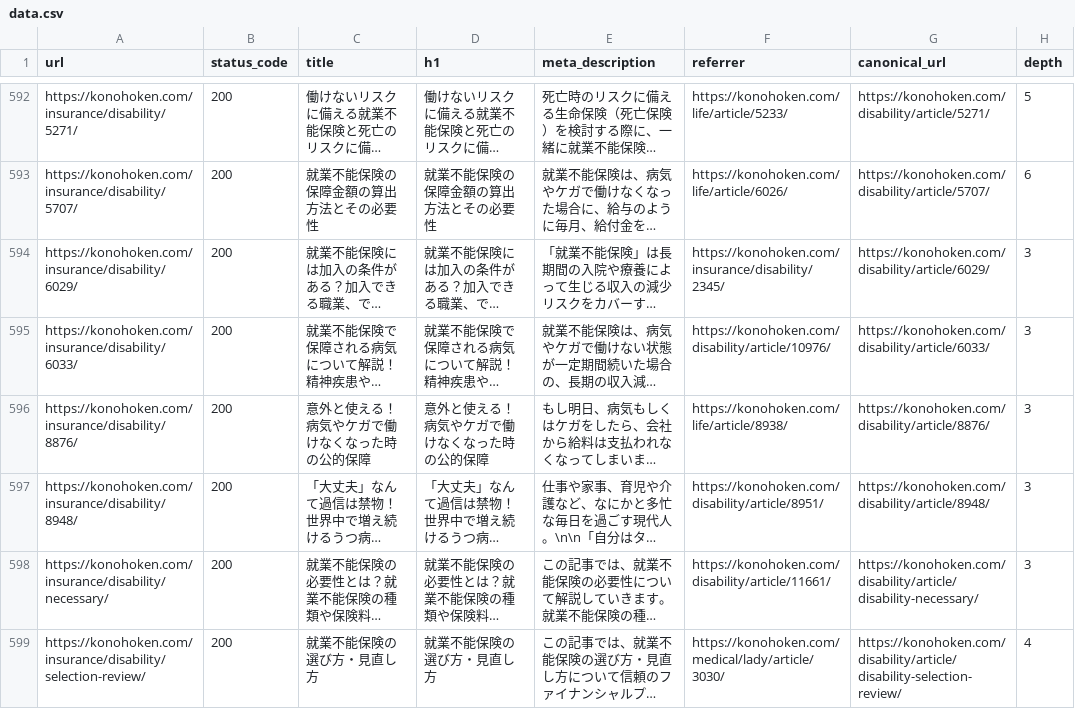
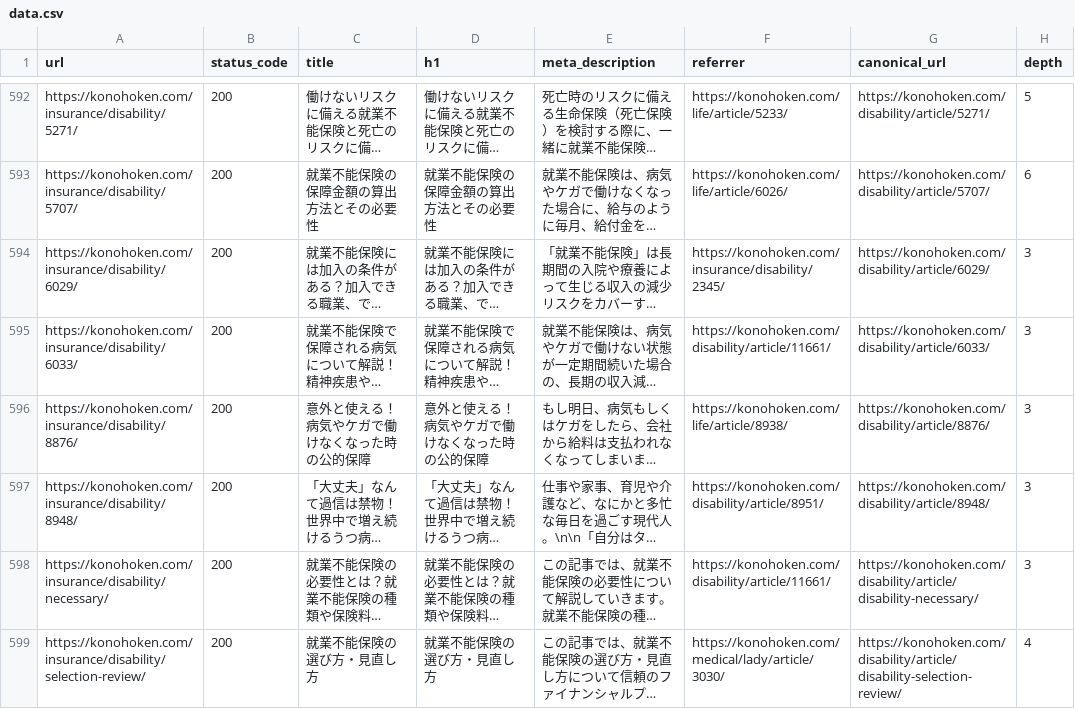
Before and after one commit to nekonado/web-crawler, a CSV file: 9a0782183ad3e1e1b59851d802b7c25e/data.csv (was 5a8e717c30f4178ac7541e950d1a4d90/data.csv), drawn as a sheet; only a part is shown, gaps mark what is left out; long unchanged cells end in …; the diff covers the shown part only; the diff names each change by its address in the sheet, - before the commit and + after, or states it on an @@ line.

```diff
--- a/5a8e717c30f4178ac7541e950d1a4d90/data.csv
+++ b/9a0782183ad3e1e1b59851d802b7c25e/data.csv
-F595 (referrer): https://konohoken.com/disability/article/10976/
+F595 (referrer): https://konohoken.com/disability/article/11661/
```
Also changed, not shown: 55 edited cells elsewhere in this file, 9a0782183ad3e1e1b59851d802b7c25e/latest.csv, 1 other file.
